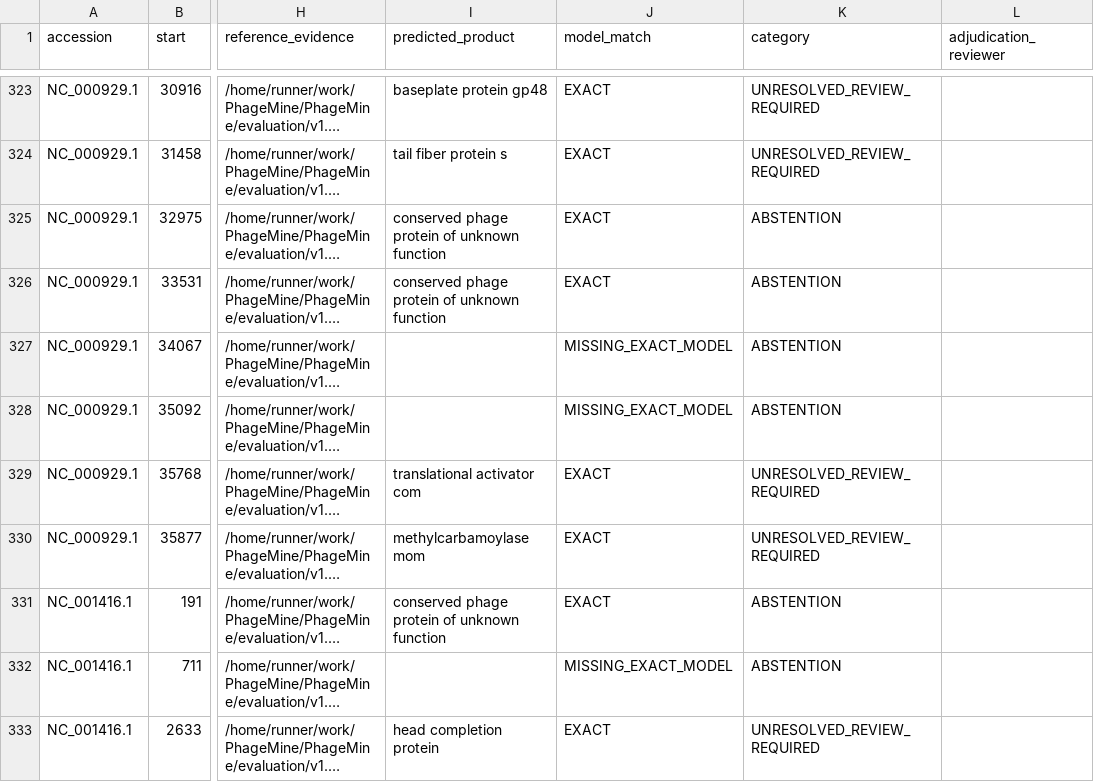
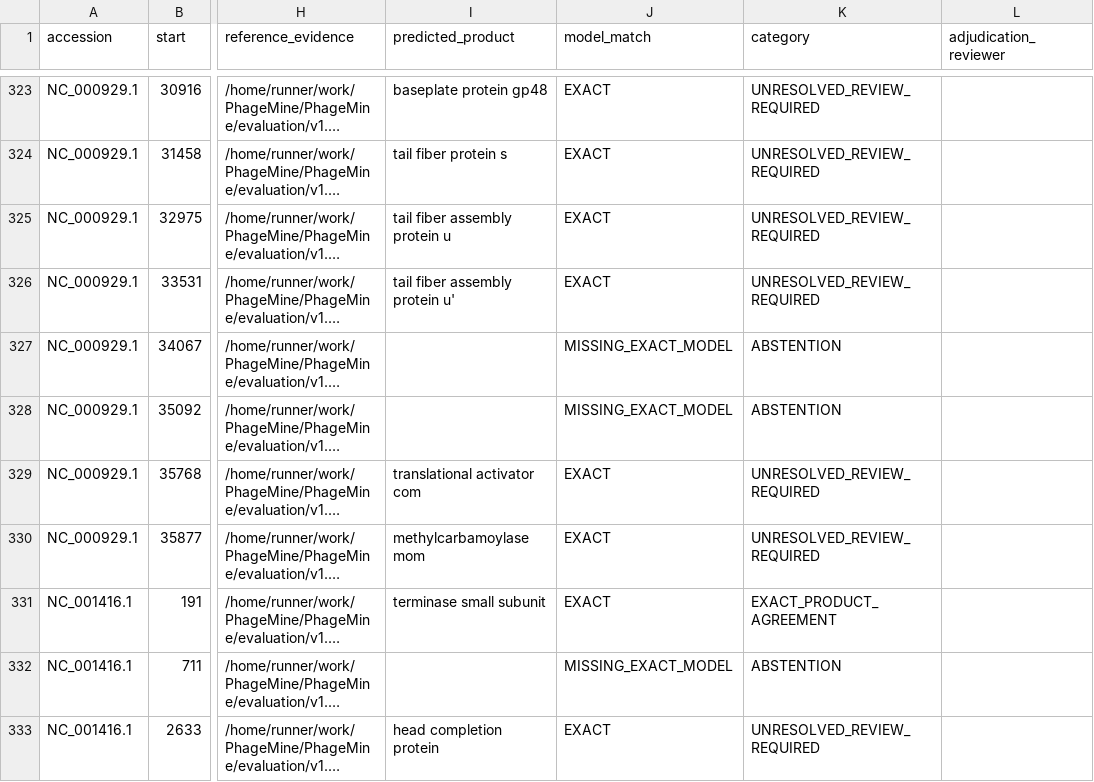
Before and after one commit to emmannaemeka/PhageMine, a TSV file: evaluation/v1.3_validation/results/full-system/current-evaluation/combined/scores/locus_results.tsv, drawn as a sheet; only a part is shown, gaps mark what is left out; long unchanged cells end in …; the diff covers the shown part only; the diff names each change by its address in the sheet, - before the commit and + after, or states it on an @@ line.

```diff
--- a/evaluation/v1.3_validation/results/full-system/current-evaluation/combined/scores/locus_results.tsv
+++ b/evaluation/v1.3_validation/results/full-system/current-evaluation/combined/scores/locus_results.tsv
-I325 (predicted_product): conserved phage protein of unknown function
+I325 (predicted_product): tail fiber assembly protein u
-K325:K326 (category): ABSTENTION
+K325:K326 (category): UNRESOLVED_REVIEW_REQUIRED
-I326 (predicted_product): conserved phage protein of unknown function
+I326 (predicted_product): tail fiber assembly protein u'
-I331 (predicted_product): conserved phage protein of unknown function
+I331 (predicted_product): terminase small subunit
-K331 (category): ABSTENTION
+K331 (category): EXACT_PRODUCT_AGREEMENT
```
Also changed, not shown: 52 edited cells elsewhere in this file, evaluation/v1.3_validation/results/full-system/all_product_names.tsv, evaluation/v1.3_validation/results/full-system/code_checksums.tsv, 28 other files.
